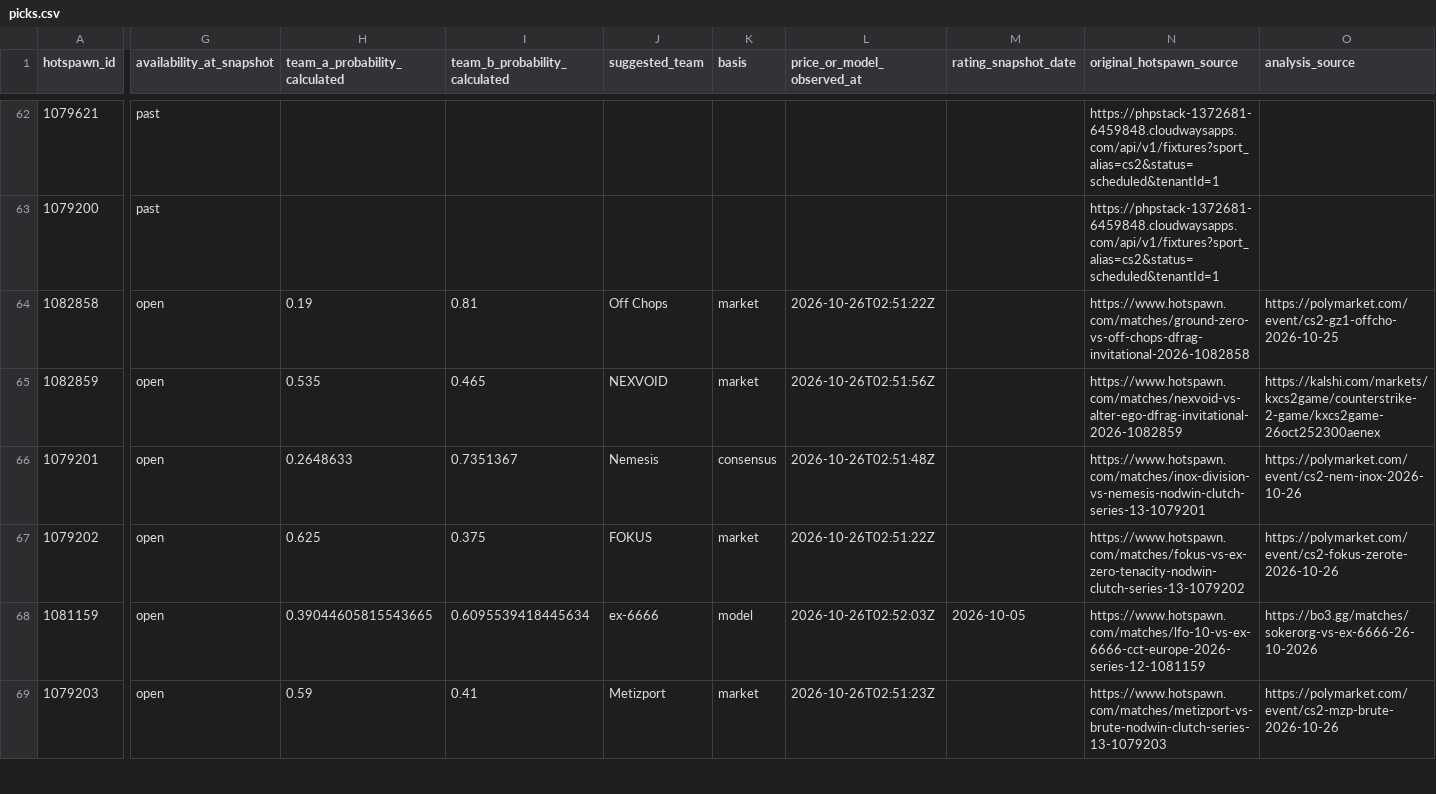
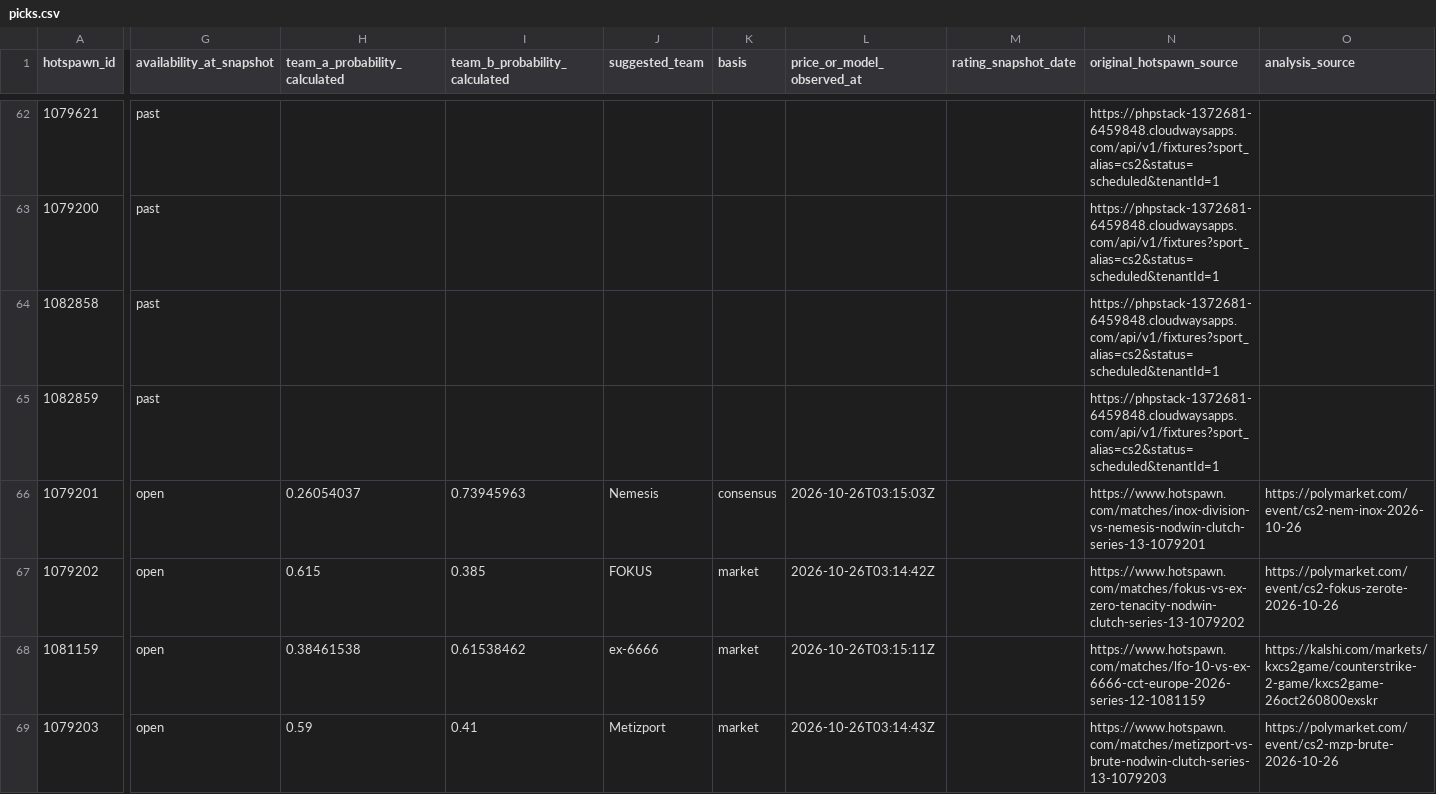
Before and after one commit to buffedlizard55-lab/MaltaProj3, a CSV file: picks.csv, drawn as a sheet; only a part is shown, gaps mark what is left out; the diff covers the shown part only; the diff names each change by its address in the sheet, - before the commit and + after, or states it on an @@ line.

```diff
--- a/picks.csv
+++ b/picks.csv
-G64:G65 (availability_at_snapshot): open
+G64:G65 (availability_at_snapshot): past
-H64 (team_a_probability_calculated): 0.19
+H64 (team_a_probability_calculated): (empty)
-I64 (team_b_probability_calculated): 0.81
+I64 (team_b_probability_calculated): (empty)
-J64 (suggested_team): Off Chops
+J64 (suggested_team): (empty)
-K64:K65 (basis): market
+K64:K65 (basis): (empty)
-L64 (price_or_model_observed_at): 2026-10-26T02:51:22Z
+L64 (price_or_model_observed_at): (empty)
-N64 (original_hotspawn_source): https://www.hotspawn.com/matches/ground-zero-vs-off-chops-dfrag-invitational-2026-1082858
+N64 (original_hotspawn_source): https://phpstack-1372681-6459848.cloudwaysapps.com/api/v1/fixtures?sport_alias=cs2&status=scheduled&tenantId=1
-O64 (analysis_source): https://polymarket.com/event/cs2-gz1-offcho-2026-10-25
+O64 (analysis_source): (empty)
-H65 (team_a_probability_calculated): 0.535
+H65 (team_a_probability_calculated): (empty)
-I65 (team_b_probability_calculated): 0.465
+I65 (team_b_probability_calculated): (empty)
-J65 (suggested_team): NEXVOID
+J65 (suggested_team): (empty)
-L65 (price_or_model_observed_at): 2026-10-26T02:51:56Z
+L65 (price_or_model_observed_at): (empty)
-N65 (original_hotspawn_source): https://www.hotspawn.com/matches/nexvoid-vs-alter-ego-dfrag-invitational-2026-1082859
+N65 (original_hotspawn_source): https://phpstack-1372681-6459848.cloudwaysapps.com/api/v1/fixtures?sport_alias=cs2&status=scheduled&tenantId=1
-O65 (analysis_source): https://kalshi.com/markets/kxcs2game/counterstrike-2-game/kxcs2game-26oct252300aenex
+O65 (analysis_source): (empty)
-H66 (team_a_probability_calculated): 0.2648633
+H66 (team_a_probability_calculated): 0.26054037
-I66 (team_b_probability_calculated): 0.7351367
+I66 (team_b_probability_calculated): 0.73945963
-L66 (price_or_model_observed_at): 2026-10-26T02:51:48Z
+L66 (price_or_model_observed_at): 2026-10-26T03:15:03Z
-H67 (team_a_probability_calculated): 0.625
+H67 (team_a_probability_calculated): 0.615
-I67 (team_b_probability_calculated): 0.375
+I67 (team_b_probability_calculated): 0.385
-L67 (price_or_model_observed_at): 2026-10-26T02:51:22Z
+L67 (price_or_model_observed_at): 2026-10-26T03:14:42Z
-H68 (team_a_probability_calculated): 0.39044605815543665
+H68 (team_a_probability_calculated): 0.38461538
-I68 (team_b_probability_calculated): 0.6095539418445634
+I68 (team_b_probability_calculated): 0.61538462
-K68 (basis): model
+K68 (basis): market
-L68 (price_or_model_observed_at): 2026-10-26T02:52:03Z
+L68 (price_or_model_observed_at): 2026-10-26T03:15:11Z
-M68 (rating_snapshot_date): 2026-10-05
+M68 (rating_snapshot_date): (empty)
-O68 (analysis_source): https://bo3.gg/matches/sokerorg-vs-ex-6666-26-10-2026
+O68 (analysis_source): https://kalshi.com/markets/kxcs2game/counterstrike-2-game/kxcs2game-26oct260800exskr
-L69 (price_or_model_observed_at): 2026-10-26T02:51:23Z
+L69 (price_or_model_observed_at): 2026-10-26T03:14:43Z
```
Also changed, not shown: 20 edited cells elsewhere in this file, 12 other files.
